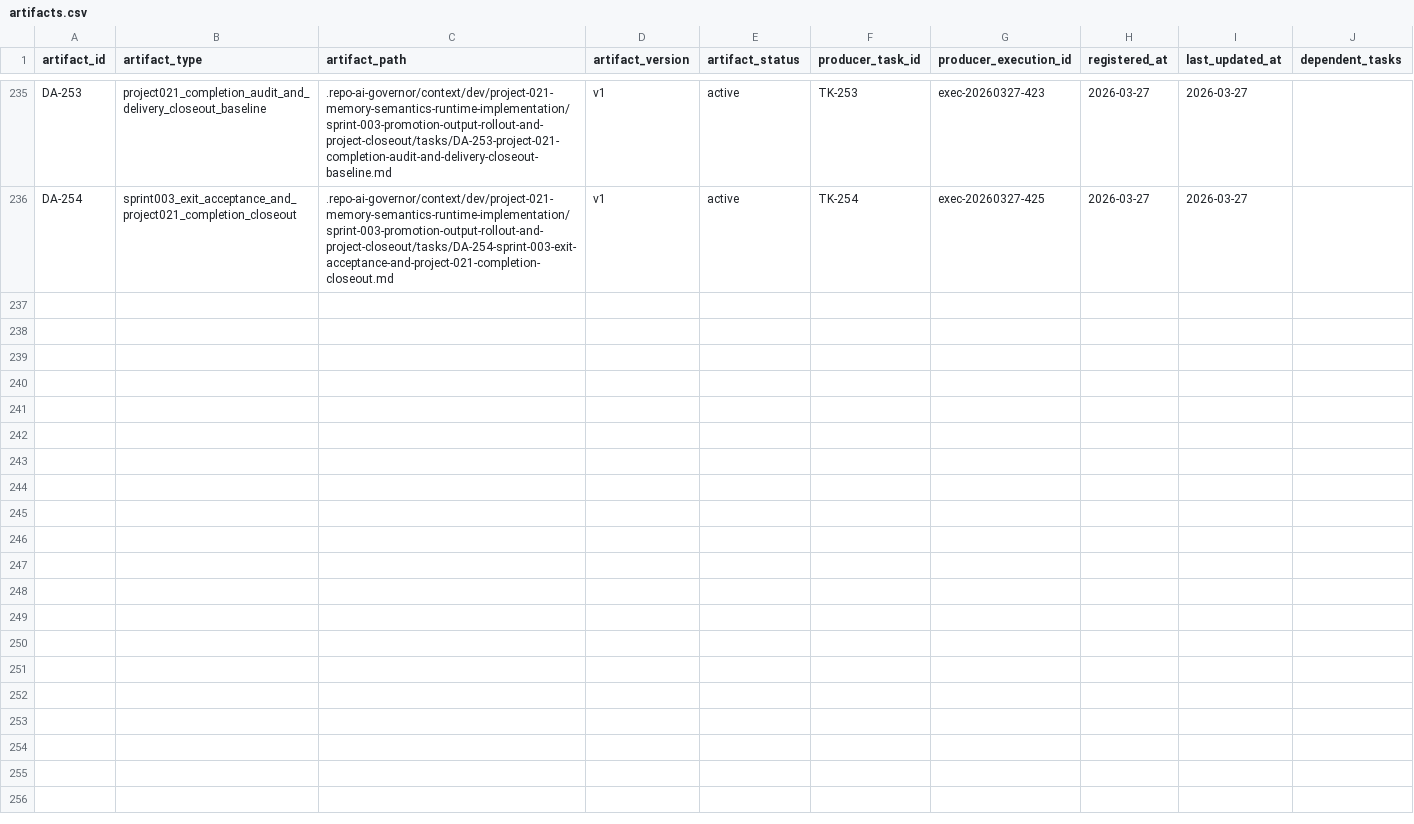
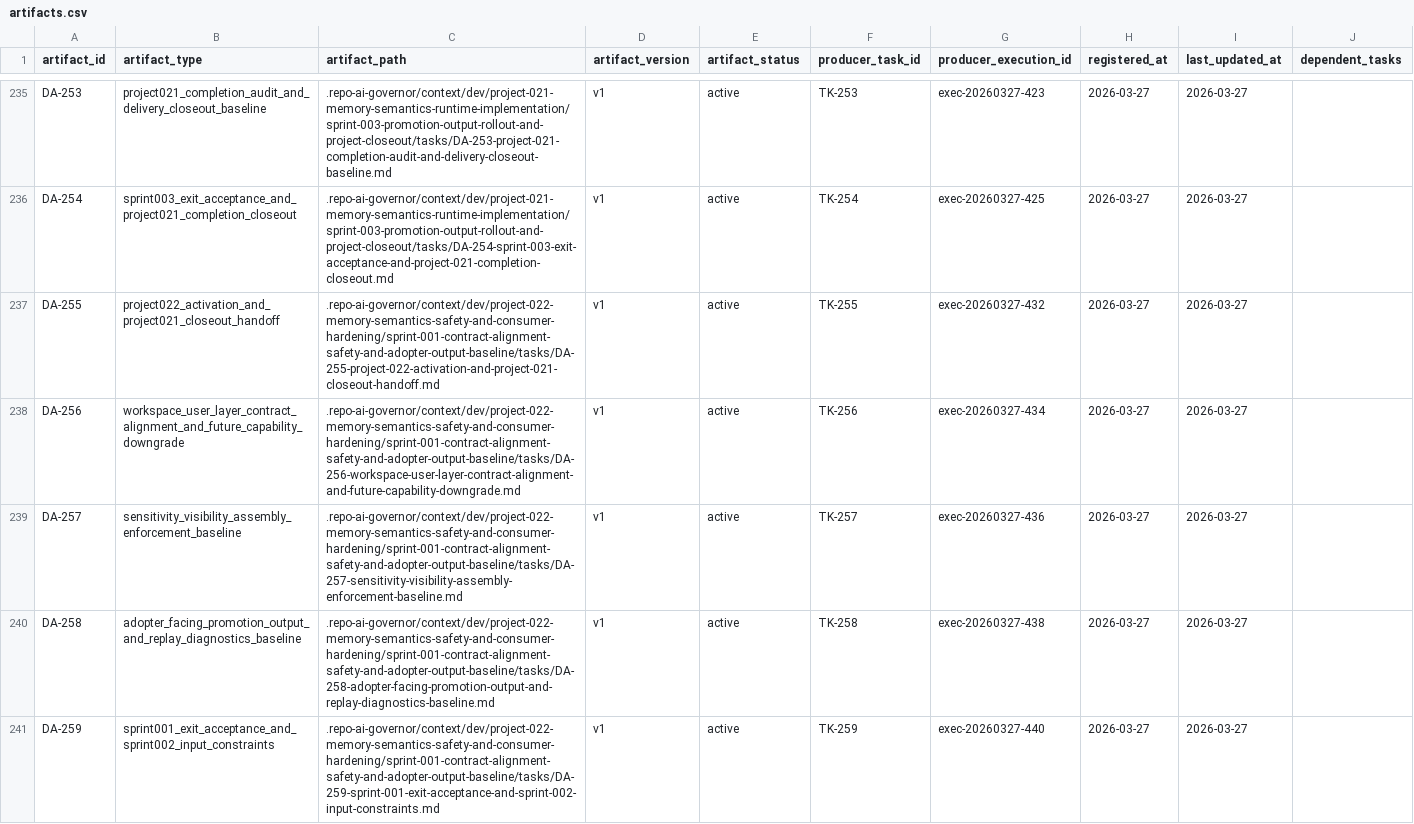
Before and after one commit to JimmyDaddy/repo-ai-governor, a CSV file: .repo-ai-governor/context/artifact-registry/artifacts.csv, drawn as a sheet; only a part is shown, gaps mark what is left out.

Commit message:
feat(memory-semantics): finish sprint-001 hardening baseline

```diff
--- a/.repo-ai-governor/context/artifact-registry/artifacts.csv
+++ b/.repo-ai-governor/context/artifact-registry/artifacts.csv
@@ -236 +236,6 @@ DA-253,project021_completion_audit_and_delivery_closeout_baseline,.repo-ai-gover
 DA-254,sprint003_exit_acceptance_and_project021_completion_closeout,.repo-ai-governor/context/dev/project-021-memory-semantics-runtime-implementation/sprint-003-promotion-output-rollout-and-project-closeout/tasks/DA-254-sprint-003-exit-acceptance-and-project-021-completion-closeout.md,v1,active,TK-254,exec-20260327-425,2026-03-27,2026-03-27,
+DA-255,project022_activation_and_project021_closeout_handoff,.repo-ai-governor/context/dev/project-022-memory-semantics-safety-and-consumer-hardening/sprint-001-contract-alignment-safety-and-adopter-output-baseline/tasks/DA-255-project-022-activation-and-project-021-closeout-handoff.md,v1,active,TK-255,exec-20260327-432,2026-03-27,2026-03-27,
+DA-256,workspace_user_layer_contract_alignment_and_future_capability_downgrade,.repo-ai-governor/context/dev/project-022-memory-semantics-safety-and-consumer-hardening/sprint-001-contract-alignment-safety-and-adopter-output-baseline/tasks/DA-256-workspace-user-layer-contract-alignment-and-future-capability-downgrade.md,v1,active,TK-256,exec-20260327-434,2026-03-27,2026-03-27,
+DA-257,sensitivity_visibility_assembly_enforcement_baseline,.repo-ai-governor/context/dev/project-022-memory-semantics-safety-and-consumer-hardening/sprint-001-contract-alignment-safety-and-adopter-output-baseline/tasks/DA-257-sensitivity-visibility-assembly-enforcement-baseline.md,v1,active,TK-257,exec-20260327-436,2026-03-27,2026-03-27,
+DA-258,adopter_facing_promotion_output_and_replay_diagnostics_baseline,.repo-ai-governor/context/dev/project-022-memory-semantics-safety-and-consumer-hardening/sprint-001-contract-alignment-safety-and-adopter-output-baseline/tasks/DA-258-adopter-facing-promotion-output-and-replay-diagnostics-baseline.md,v1,active,TK-258,exec-20260327-438,2026-03-27,2026-03-27,
+DA-259,sprint001_exit_acceptance_and_sprint002_input_constraints,.repo-ai-governor/context/dev/project-022-memory-semantics-safety-and-consumer-hardening/sprint-001-contract-alignment-safety-and-adopter-output-baseline/tasks/DA-259-sprint-001-exit-acceptance-and-sprint-002-input-constraints.md,v1,active,TK-259,exec-20260327-440,2026-03-27,2026-03-27,
```
Also changed, not shown: 38 other files.
